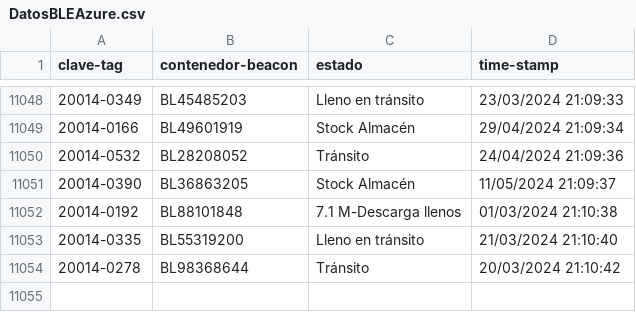
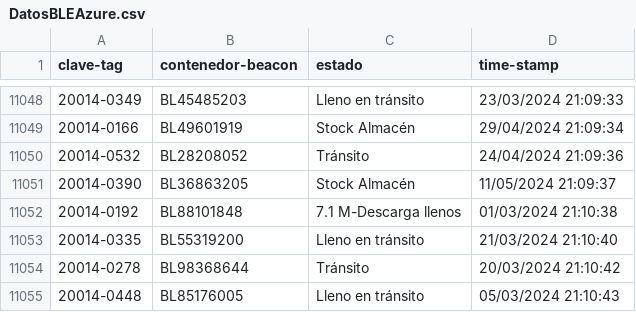
Before and after one commit to JavierNavaridasM/SmartContainerAUTO, a CSV file: DatosBLEAzure.csv, drawn as a sheet; only a part is shown, gaps mark what is left out; the diff names each change by its address in the sheet, - before the commit and + after, or states it on an @@ line.

```diff
--- a/DatosBLEAzure.csv
+++ b/DatosBLEAzure.csv
+row 11055: 20014-0448 | BL85176005 | Lleno en tránsito | 05/03/2024 21:10:43
```
Also changed, not shown: 1 other file.
